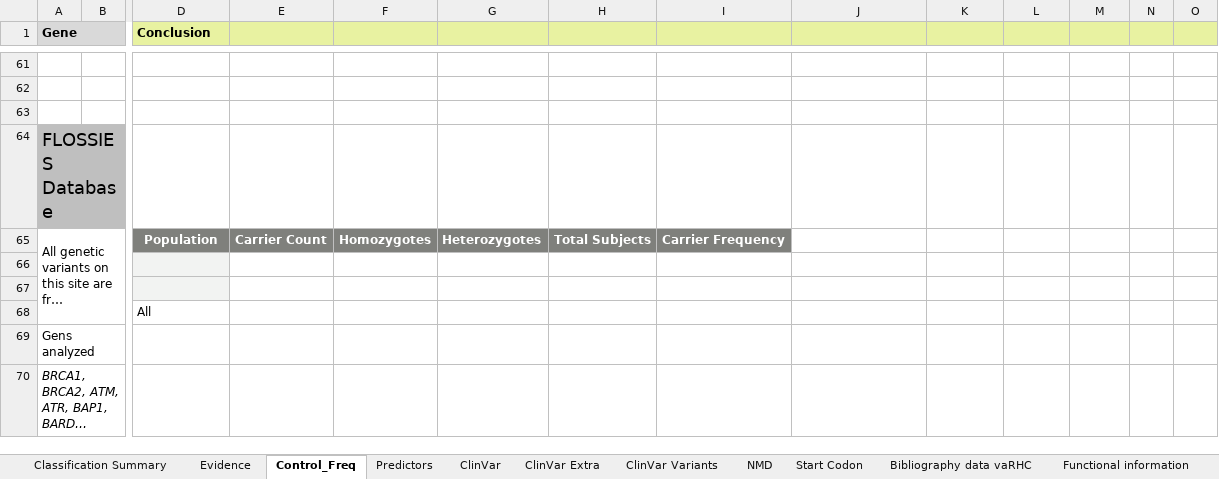
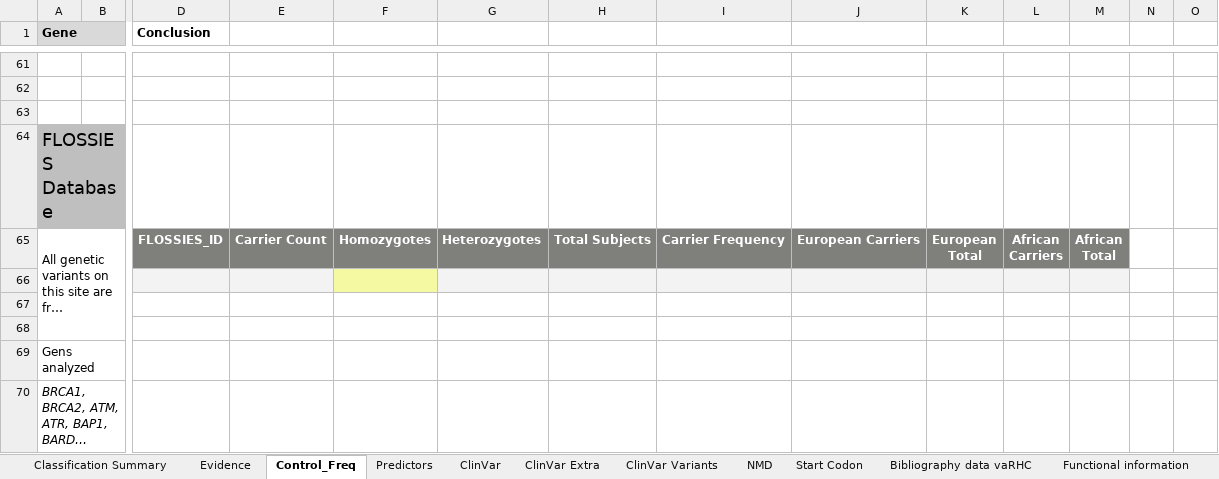
Before and after one commit to emunte/vaRHC, an Excel workbook: extdata/template.xlsx, sheet Control_Freq, drawn as a sheet; only a part is shown, gaps mark what is left out; long unchanged cells end in …; values as stored, in another font and other column widths than the file's, no borders; conditional formats not drawn; ↵ is a line break in a cell; the diff names each change by its address in the sheet, - before the commit and + after, or states it on an @@ line.

Commit message:
Add files via upload

```diff
--- a/extdata/template.xlsx (sheet Control_Freq)
+++ b/extdata/template.xlsx (sheet Control_Freq)
-D1:O1 fill: #E8F2A1
+D1:O1 fill: none
-D65 (Conclusion): Population
+D65 (Conclusion): FLOSSIES_ID
-J65: (empty)
+J65: European Carriers
-J65:M65 fill: none
+J65:M65 fill: #7F807C
-K65: (empty)
+K65: European ↵ Total
-L65: (empty)
+L65: African ↵ Carriers
-M65: (empty)
+M65: African ↵ Total
-E66 fill: none
+E66 fill: #F2F3F2
-F66 fill: none
+F66 fill: #F4F9A2
-G66:M66 fill: none
+G66:M66 fill: #F2F3F2
-D67 fill: #F2F3F2
+D67 fill: none
-D68 (Conclusion): All
+D68 (Conclusion): (empty)
+A70:B70 merged
```
Also changed, not shown: sheet Start Codon, sheet Classification Summary, sheet NMD, charts or pictures.
